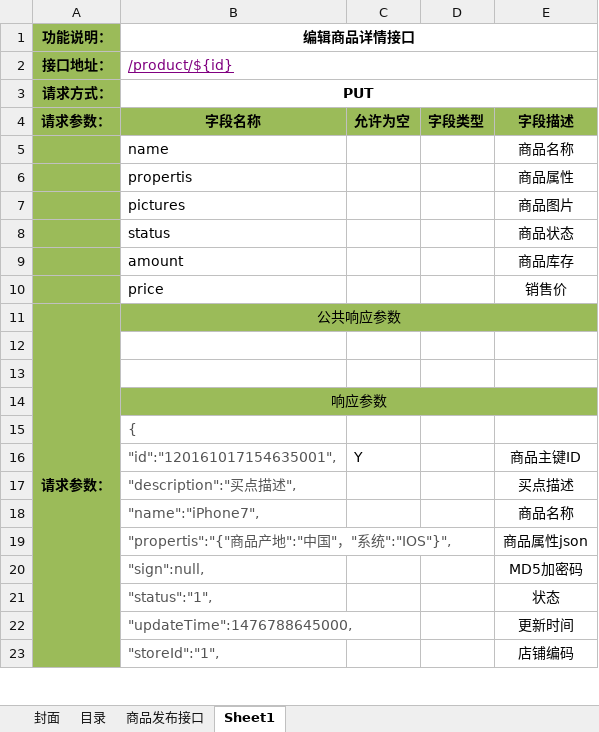
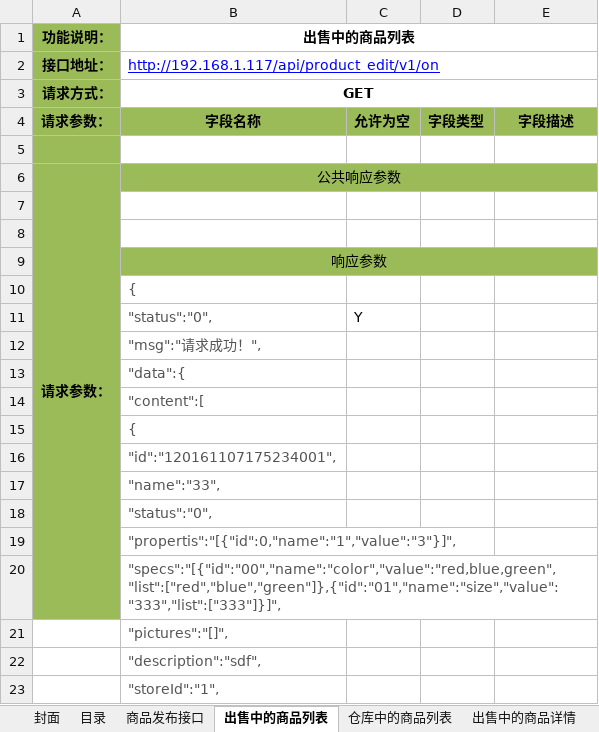
Before and after one commit to douster/design, an Excel workbook: 接口文档/商品api/商品发布_商户端.xlsx, sheet 出售中的商品列表, drawn as a sheet; only a part is shown; values as stored, in another font and other column widths than the file's, no borders; removed rows and columns are numbered as before the commit, all else as after; the diff covers the shown part only; the diff names each change by its address in the sheet, - before the commit and + after, or states it on an @@ line.

```diff
--- a/接口文档/商品api/商品发布_商户端.xlsx (sheet 出售中的商品列表)
+++ b/接口文档/商品api/商品发布_商户端.xlsx (sheet 出售中的商品列表)
-sheet tab: Sheet1
+sheet tab: 出售中的商品列表
+sheet tab: 仓库中的商品列表
+sheet tab: 出售中的商品详情
-B1: 编辑商品详情接口
+B1: 出售中的商品列表
-B2 (出售中的商品列表): /product/${id}
+B2 (出售中的商品列表): http://192.168.1.117/api/product_edit/v1/on
-B2 text colour: #800080
+B2 text colour: #0000FF
-B3 (出售中的商品列表): PUT
+B3 (出售中的商品列表): GET
-row 5:  | name |  |  | 商品名称
+row 5: (empty)
-row 6:  | propertis |  |  | 商品属性
-row 7:  | pictures |  |  | 商品图片
-row 8:  | status |  |  | 商品状态
-row 9:  | amount |  |  | 商品库存
-row 10:  | price |  |  | 销售价
-A11:A25 merged
+A6:A20 merged
-row 16:  | "id":"120161017154635001", | Y |  | 商品主键ID
-row 17:  | "description":"买点描述", |  |  | 买点描述
-row 18:  | "name":"iPhone7", |  |  | 商品名称
-row 19:  | "propertis":"{"商品产地":"中国"，"系统":"IOS"}", |  |  | 商品属性json
-row 20:  | "sign":null, |  |  | MD5加密码
-row 21:  | "status":"1", |  |  | 状态
-row 22:  | "updateTime":1476788645000, |  |  | 更新时间
-row 23:  | "storeId":"1", |  |  | 店铺编码
+row 11:  | "status":"0", | Y
+row 12:  | "msg":"请求成功！",
+row 13:  | "data":{
+row 14:  | "content":[
+row 15:  | {
+row 16:  | "id":"120161107175234001",
+row 17:  | "name":"33",
+row 18:  | "status":"0",
+row 19:  | "propertis":"[{"id":0,"name":"1","value":"3"}]",
+row 20:  | "specs":"[{"id":"00","name":"color","value":"red,blue,green","list":["red","blue","green"]},{"id":"01","name":"size","value":"333","list":["333"]}]",
+row 21:  | "pictures":"[]",
+row 22:  | "description":"sdf",
+row 23:  | "storeId":"1",
```
Also changed, not shown: 69 added rows, 6 removed rows, 4 moved rows, 5 edited cells and cell formats elsewhere in this sheet, other sheet tabs.
